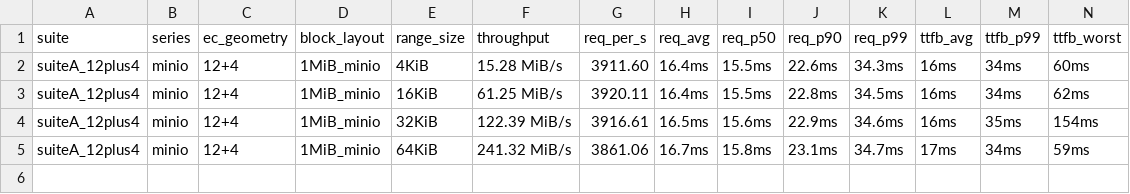
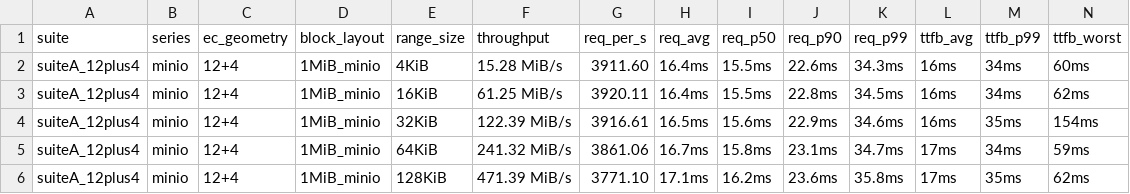
Before and after one commit to marshawcoco/rustfs, a TSV file: range_summary.tsv, drawn as a sheet.

Commit message:
bench(i5-gap): suiteA_12plus4 minio range=128KiB

```diff
--- a/range_summary.tsv
+++ b/range_summary.tsv
@@ -5 +5,2 @@ suiteA_12plus4	minio	12+4	1MiB_minio	32KiB	122.39 MiB/s	3916.61	16.5ms	15.6ms	22
 suiteA_12plus4	minio	12+4	1MiB_minio	64KiB	241.32 MiB/s	3861.06	16.7ms	15.8ms	23.1ms	34.7ms	17ms	34ms	59ms
+suiteA_12plus4	minio	12+4	1MiB_minio	128KiB	471.39 MiB/s	3771.10	17.1ms	16.2ms	23.6ms	35.8ms	17ms	35ms	62ms
```
Also changed, not shown: 4 other files.
